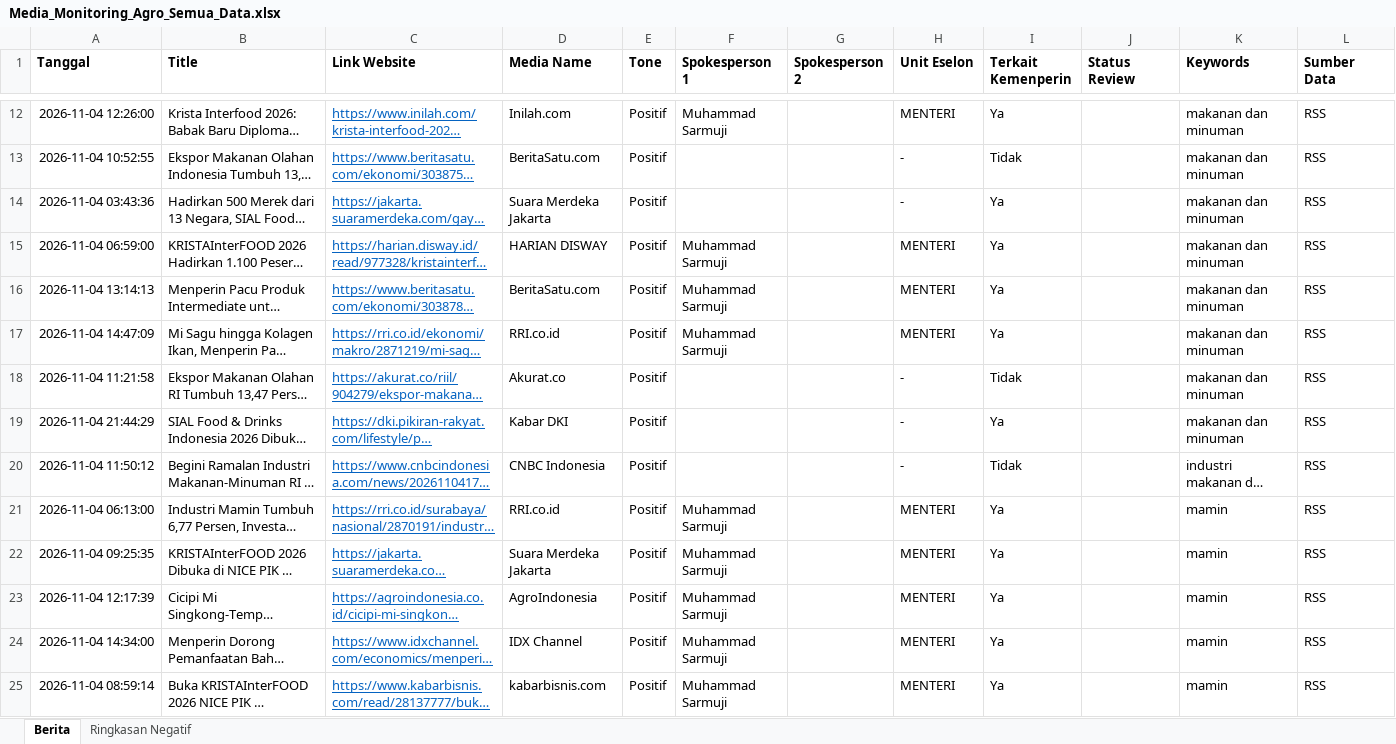
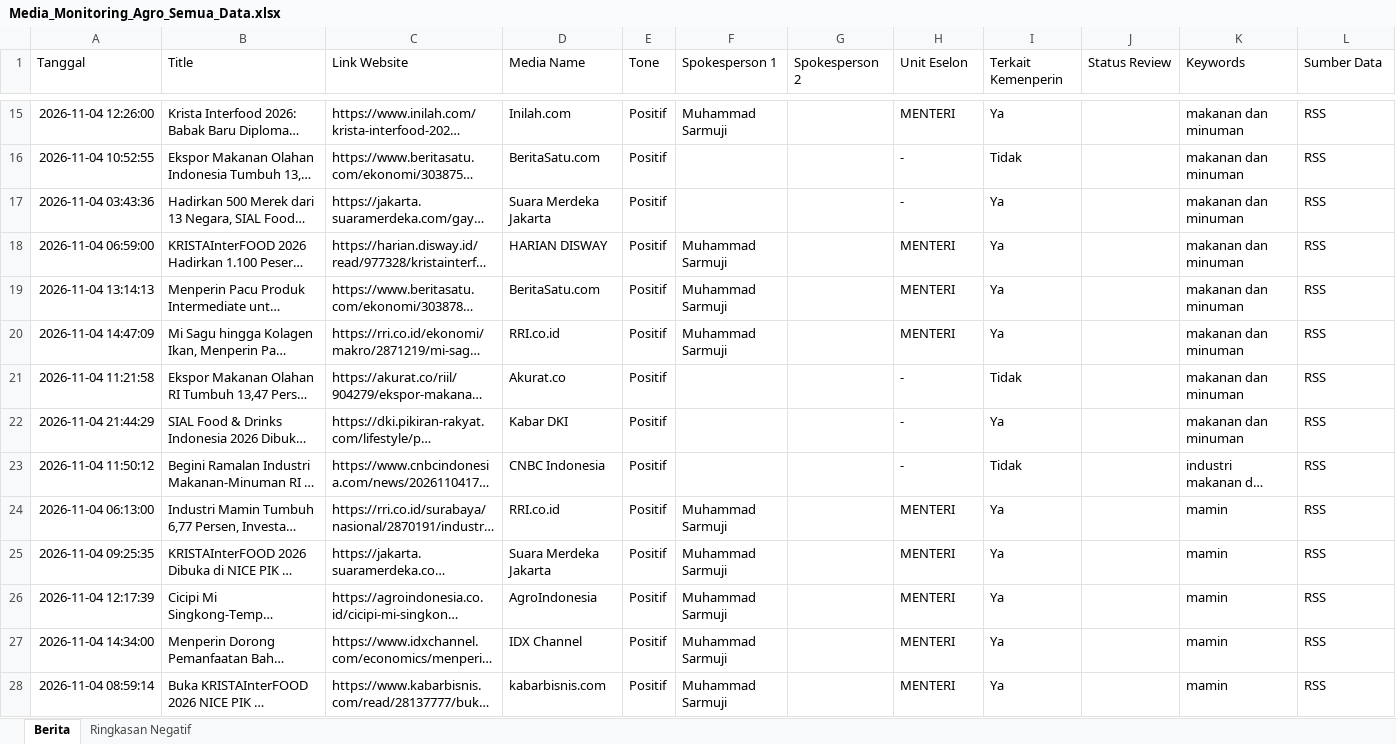
Before and after one commit to rizkyrachma/scraping-artikel-news, an Excel workbook: data_export/files/Media_Monitoring_Agro_Semua_Data.xlsx, sheet Berita, drawn as a sheet; only a part is shown, gaps mark what is left out; long unchanged cells end in …; values as stored, in another font and other column widths than the file's, no borders; addresses are those after the commit; the diff covers the shown part only; the diff names each change by its address in the sheet, - before the commit and + after, or states it on an @@ line.

```diff
--- a/data_export/files/Media_Monitoring_Agro_Semua_Data.xlsx (sheet Berita)
+++ b/data_export/files/Media_Monitoring_Agro_Semua_Data.xlsx (sheet Berita)
-A1:L1 bold: on
+A1:L1 bold: off
@@ C15:C28 underline: on → off, text colour: #0563C1 → black @@
```
Also changed, not shown: 3 added rows and cell formats elsewhere in this sheet, sheet Ringkasan Negatif, web/public/files/Media_Monitoring_Agro_Semua_Data.xlsx, 8 other files.
